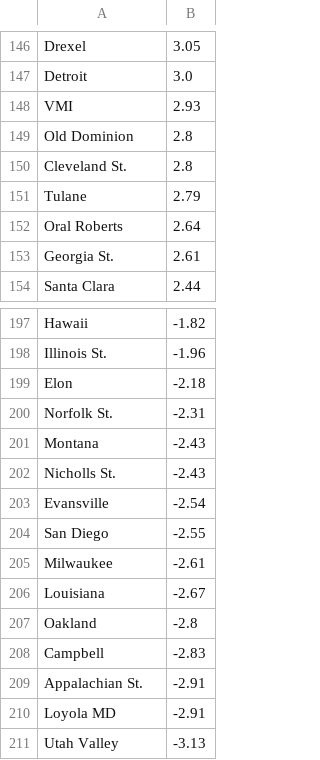
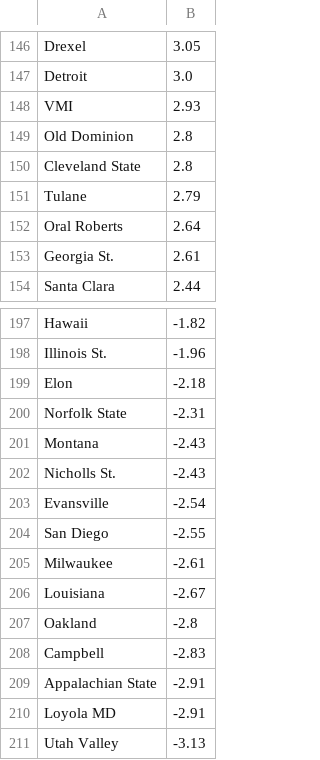
Before and after one commit to theraggedflygon/marchmadness, a CSV file: rankings/kenpom.csv, drawn as a sheet; only a part is shown, gaps mark what is left out; the diff covers the shown part only.

```diff
--- a/rankings/kenpom.csv
+++ b/rankings/kenpom.csv
@@ -149,3 +149,3 @@ VMI,2.93,
 Old Dominion,2.8,
-Cleveland St.,2.8,
+Cleveland State,2.8,
 Tulane,2.79,
@@ -199,3 +199,3 @@ Illinois St.,-1.96,
 Elon,-2.18,
-Norfolk St.,-2.31,
+Norfolk State,-2.31,
 Montana,-2.43,
@@ -208,3 +208,3 @@ Oakland,-2.8,
 Campbell,-2.83,
-Appalachian St.,-2.91,
+Appalachian State,-2.91,
 Loyola MD,-2.91,
```
Also changed, not shown: 16 edited cells elsewhere in this file, rankings/rpi.csv.
